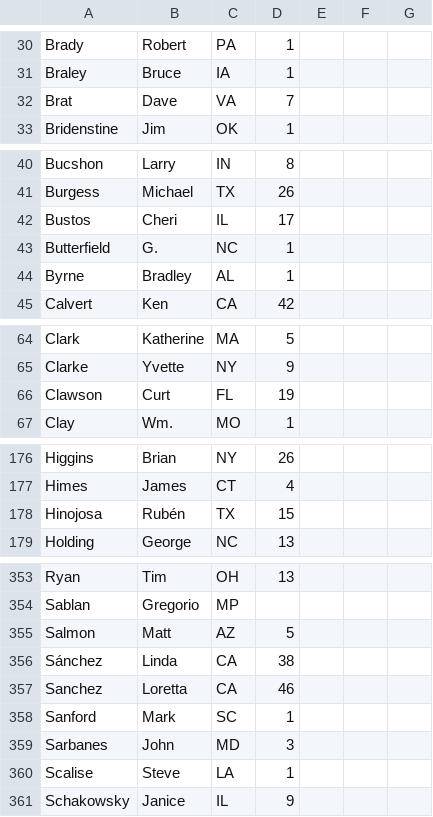
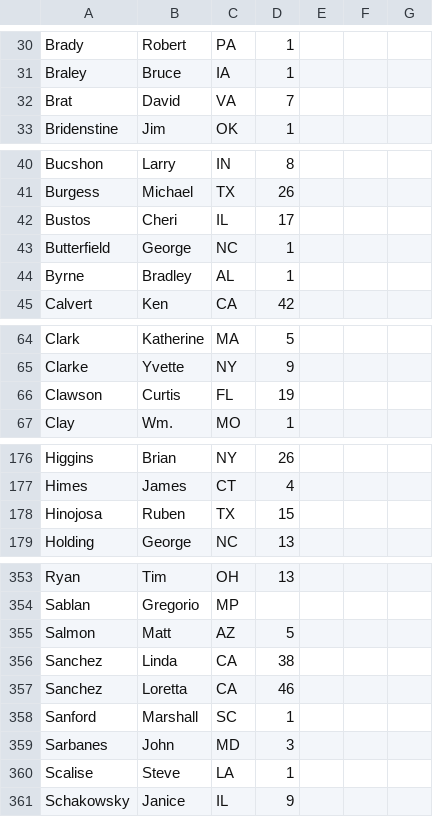
Before and after one commit to iiitsdeepa/TGC, a CSV file: Glass/current/113namelist.csv, drawn as a sheet; only a part is shown, gaps mark what is left out; the diff covers the shown part only.

```diff
--- a/Glass/current/113namelist.csv
+++ b/Glass/current/113namelist.csv
@@ -31,3 +31,3 @@ Brady,Robert,PA,1
 Braley,Bruce,IA,1
-Brat,Dave,VA,7
+Brat,David,VA,7
 Bridenstine,Jim,OK,1
@@ -42,3 +42,3 @@ Burgess,Michael,TX,26
 Bustos,Cheri,IL,17
-Butterfield,G.,NC,1
+Butterfield,George,NC,1
 Byrne,Bradley,AL,1
@@ -65,3 +65,3 @@ Clark,Katherine,MA,5
 Clarke,Yvette,NY,9
-Clawson,Curt,FL,19
+Clawson,Curtis,FL,19
 Clay,Wm.,MO,1
@@ -177,3 +177,3 @@ Higgins,Brian,NY,26
 Himes,James,CT,4
-Hinojosa,Rubén,TX,15
+Hinojosa,Ruben,TX,15
 Holding,George,NC,13
@@ -355,5 +355,5 @@ Sablan,Gregorio,MP,
 Salmon,Matt,AZ,5
-Sánchez,Linda,CA,38
+Sanchez,Linda,CA,38
 Sanchez,Loretta,CA,46
-Sanford,Mark,SC,1
+Sanford,Marshall,SC,1
 Sarbanes,John,MD,3
```
Also changed, not shown: 30 edited cells elsewhere in this file, Glass/current/112_bid_member.csv, 3 other files.
